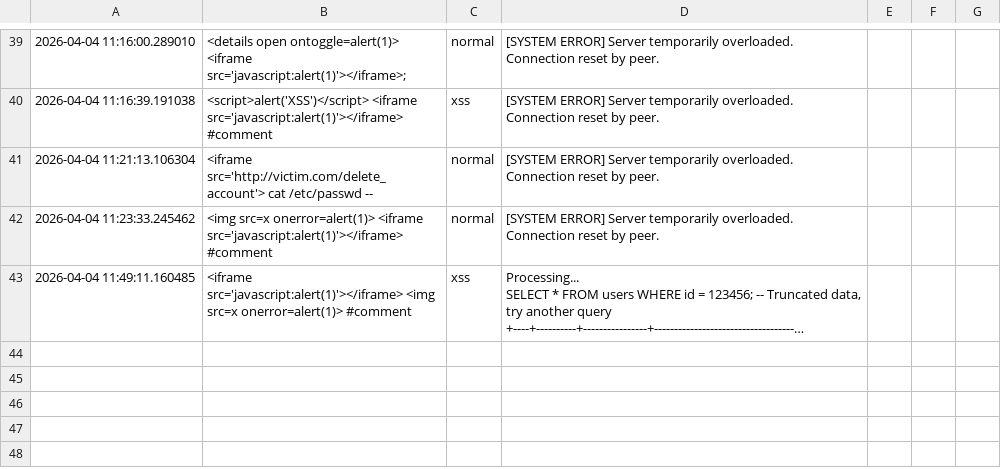
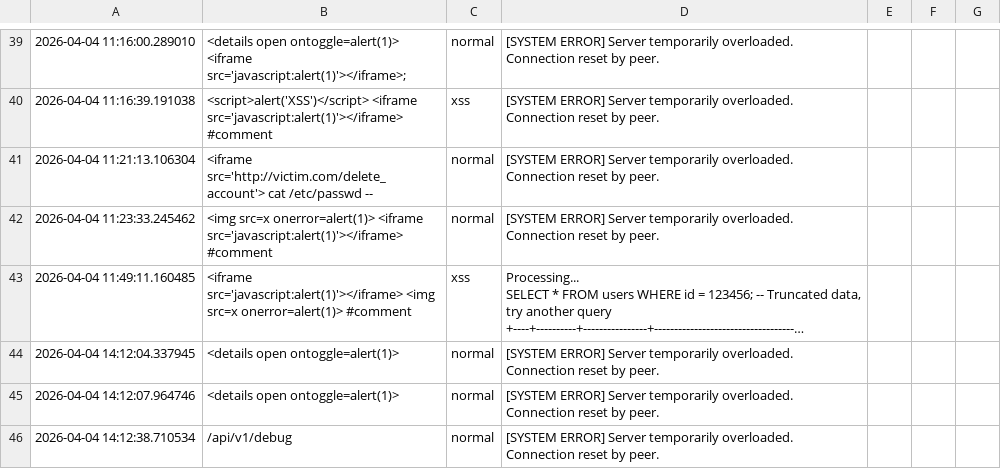
Before and after one commit to CodeNinja22-AS/AegisTrap, a CSV file: backend/app/database/logs.csv, drawn as a sheet; only a part is shown, gaps mark what is left out; long unchanged cells end in …; the diff names each change by its address in the sheet, - before the commit and + after, or states it on an @@ line.

```diff
--- a/backend/app/database/logs.csv
+++ b/backend/app/database/logs.csv
+row 44: 2026-04-04 14:12:04.337945 | <details open ontoggle=alert(1)> | normal | [SYSTEM ERROR] Server temporarily overloaded. Connection reset by peer.
+row 45: 2026-04-04 14:12:07.964746 | <details open ontoggle=alert(1)> | normal | [SYSTEM ERROR] Server temporarily overloaded. Connection reset by peer.
+row 46: 2026-04-04 14:12:38.710534 | /api/v1/debug | normal | [SYSTEM ERROR] Server temporarily overloaded. Connection reset by peer.
```
Also changed, not shown: 6 other files.
